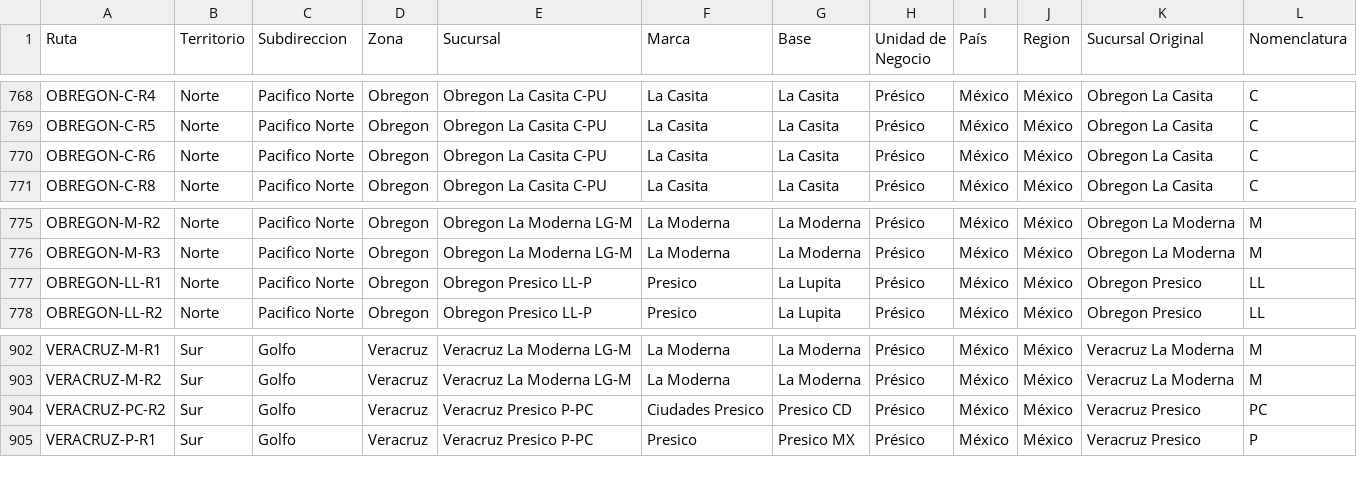
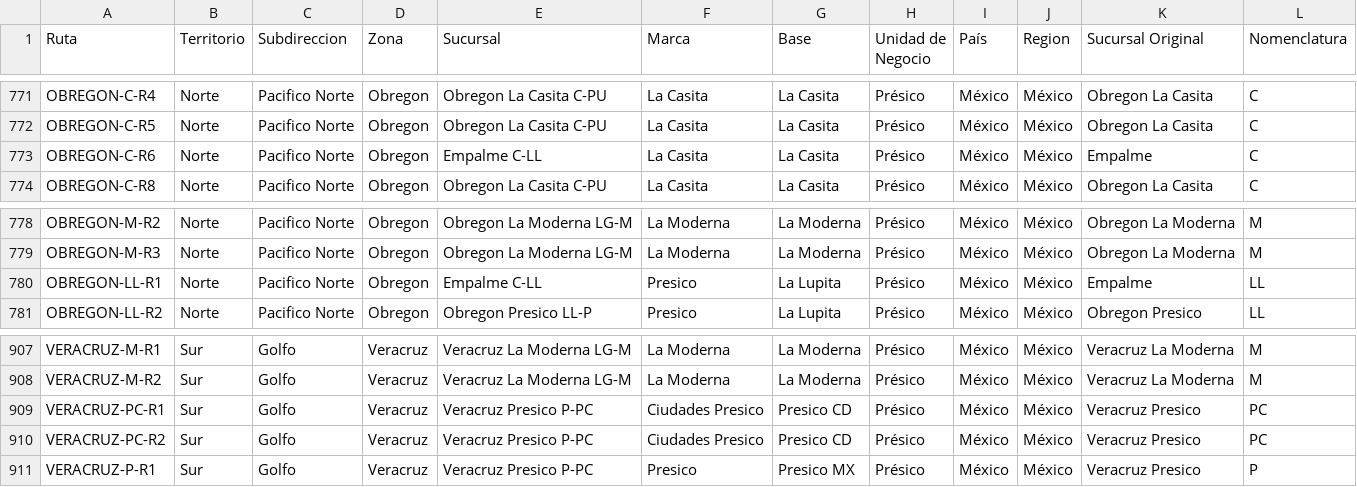
Before and after one commit to Rodrigobnks/Concentrados, a CSV file: estructura.csv, drawn as a sheet; only a part is shown, gaps mark what is left out; the diff covers the shown part only.

```diff
--- a/estructura.csv
+++ b/estructura.csv
@@ -769,3 +772,3 @@ OBREGON-C-R4,Norte,Pacifico Norte,Obregon,Obregon La Casita C-PU,La Casita,La Ca
 OBREGON-C-R5,Norte,Pacifico Norte,Obregon,Obregon La Casita C-PU,La Casita,La Casita,Présico,México,México,Obregon La Casita,C
-OBREGON-C-R6,Norte,Pacifico Norte,Obregon,Obregon La Casita C-PU,La Casita,La Casita,Présico,México,México,Obregon La Casita,C
+OBREGON-C-R6,Norte,Pacifico Norte,Obregon,Empalme C-LL,La Casita,La Casita,Présico,México,México,Empalme,C
 OBREGON-C-R8,Norte,Pacifico Norte,Obregon,Obregon La Casita C-PU,La Casita,La Casita,Présico,México,México,Obregon La Casita,C
@@ -776,3 +779,3 @@ OBREGON-M-R2,Norte,Pacifico Norte,Obregon,Obregon La Moderna LG-M,La Moderna,La
 OBREGON-M-R3,Norte,Pacifico Norte,Obregon,Obregon La Moderna LG-M,La Moderna,La Moderna,Présico,México,México,Obregon La Moderna,M
-OBREGON-LL-R1,Norte,Pacifico Norte,Obregon,Obregon Presico LL-P,Presico,La Lupita,Présico,México,México,Obregon Presico,LL
+OBREGON-LL-R1,Norte,Pacifico Norte,Obregon,Empalme C-LL,Presico,La Lupita,Présico,México,México,Empalme,LL
 OBREGON-LL-R2,Norte,Pacifico Norte,Obregon,Obregon Presico LL-P,Presico,La Lupita,Présico,México,México,Obregon Presico,LL
@@ -903,2 +908,3 @@ VERACRUZ-M-R1,Sur,Golfo,Veracruz,Veracruz La Moderna LG-M,La Moderna,La Moderna,
 VERACRUZ-M-R2,Sur,Golfo,Veracruz,Veracruz La Moderna LG-M,La Moderna,La Moderna,Présico,México,México,Veracruz La Moderna,M
+VERACRUZ-PC-R1,Sur,Golfo,Veracruz,Veracruz Presico P-PC,Ciudades Presico,Presico CD,Présico,México,México,Veracruz Presico,PC
 VERACRUZ-PC-R2,Sur,Golfo,Veracruz,Veracruz Presico P-PC,Ciudades Presico,Presico CD,Présico,México,México,Veracruz Presico,PC
```
Also changed, not shown: 5 added rows and 1 moved row elsewhere in this file.
